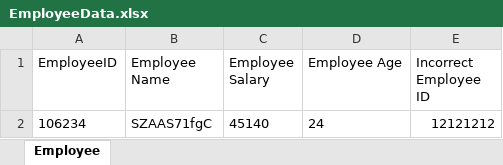
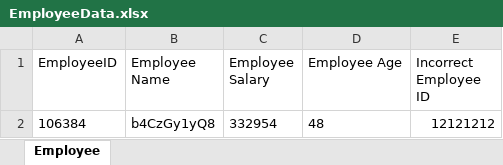
Before and after one commit to YashrajMahida/CodingChallenge, an Excel workbook: AbacusInsightsCodingChallenge/EmployeeData.xlsx, sheet Employee, drawn as a sheet; values as stored, in another font and other column widths than the file's, no borders; removed rows and columns are numbered as before the commit, all else as after; the diff names each change by its address in the sheet, - before the commit and + after, or states it on an @@ line.

```diff
--- a/AbacusInsightsCodingChallenge/EmployeeData.xlsx (sheet Employee)
+++ b/AbacusInsightsCodingChallenge/EmployeeData.xlsx (sheet Employee)
-row 2: 106234 | SZAAS71fgC | 45140 | 24 | 12121212
+row 2: 106384 | b4CzGy1yQ8 | 332954 | 48 | 12121212
```
Also changed, not shown: 18 other files.
